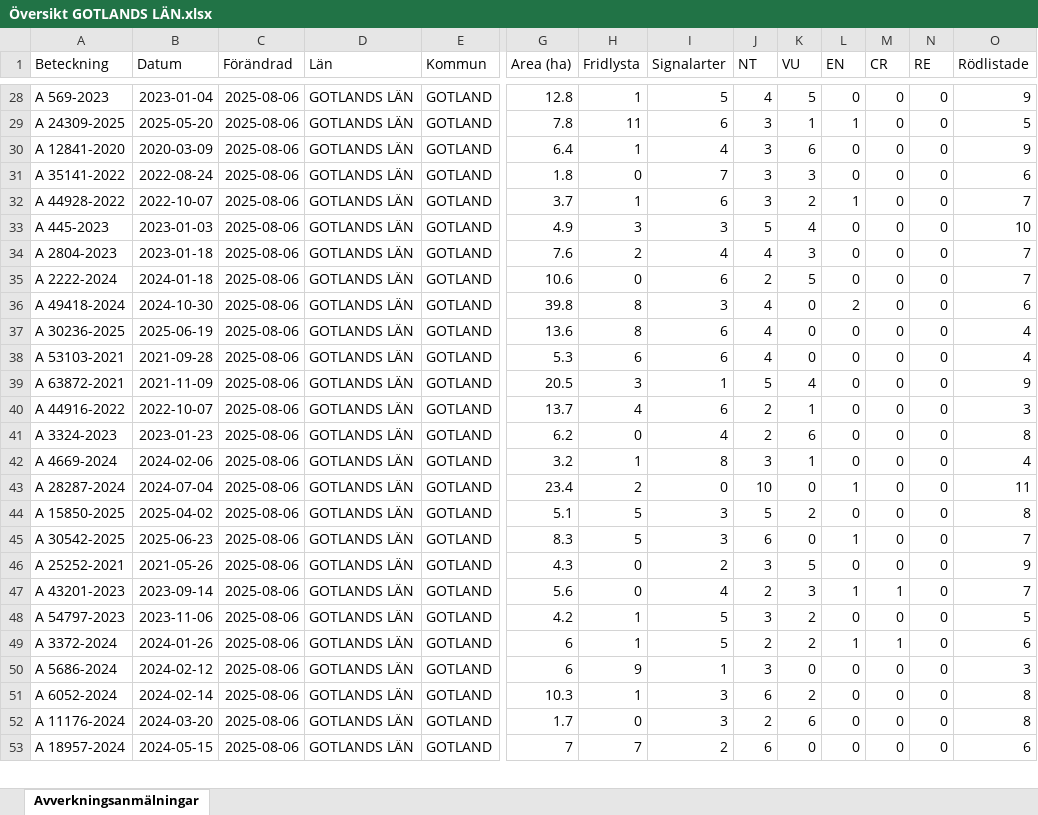
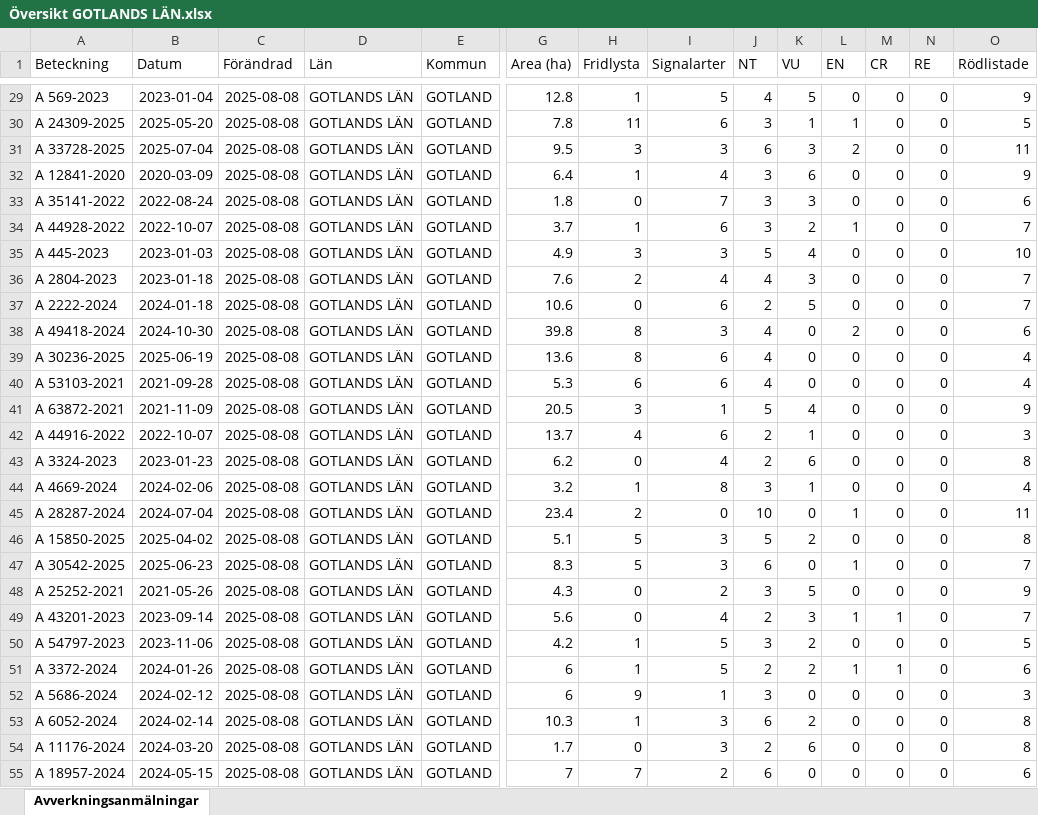
Before and after one commit to klasma/Logging_09, an Excel workbook: Översikt GOTLANDS LÄN.xlsx, sheet Avverkningsanmälningar, drawn as a sheet; only a part is shown, gaps mark what is left out; values as stored, in another font and other column widths than the file's, no borders; addresses are those after the commit; rows hold the shown columns only; the diff covers the shown part only; the diff names each change by its address in the sheet, - before the commit and + after, or states it on an @@ line.

```diff
--- a/Översikt GOTLANDS LÄN.xlsx (sheet Avverkningsanmälningar)
+++ b/Översikt GOTLANDS LÄN.xlsx (sheet Avverkningsanmälningar)
-C29:C30 (Förändrad): 2025-08-06
+C29:C30 (Förändrad): 2025-08-08
+row 31: A 33728-2025 | 2025-07-04 | 2025-08-08 | GOTLANDS LÄN | GOTLAND | 9.5 | 3 | 3 | 6 | 3 | 2 | 0 | 0 | 11
-C32:C55 (Förändrad): 2025-08-06
+C32:C55 (Förändrad): 2025-08-08
```
Also changed, not shown: 7 added rows, 8 removed rows and 1150 edited cells elsewhere in this sheet, 1 other file.
